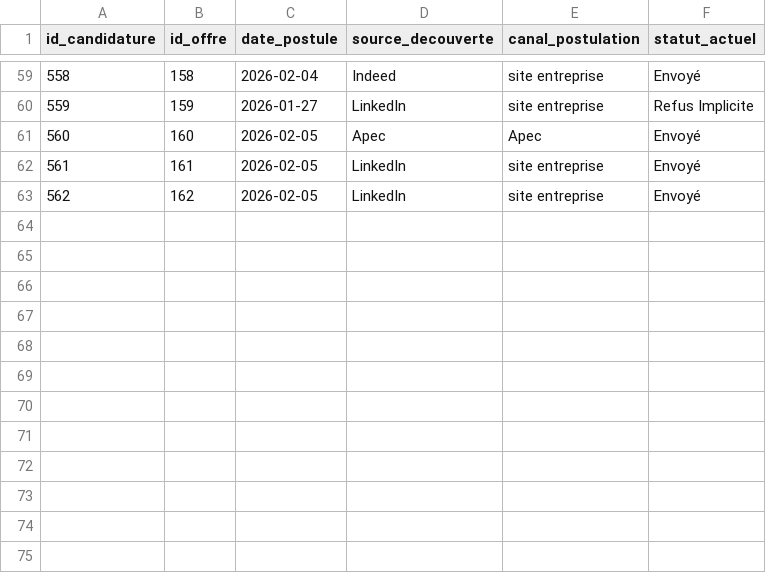
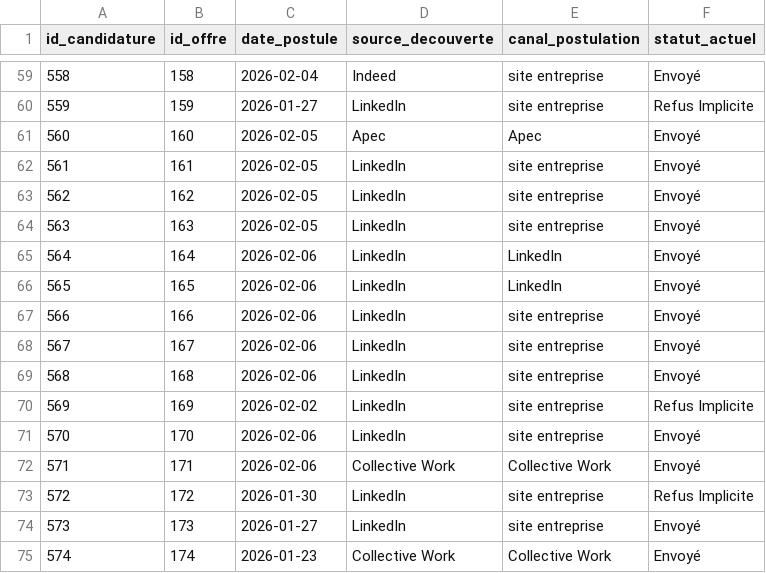
Before and after one commit to sbretton-ops/Job_search_data_pipeline, a CSV file: Suivi_candidatures/Suivi_Candidatures_Data - candidatures.csv, drawn as a sheet; only a part is shown, gaps mark what is left out; the diff names each change by its address in the sheet, - before the commit and + after, or states it on an @@ line.

```diff
--- a/Suivi_candidatures/Suivi_Candidatures_Data - candidatures.csv
+++ b/Suivi_candidatures/Suivi_Candidatures_Data - candidatures.csv
+row 64: 563 | 163 | 2026-02-05 | LinkedIn | site entreprise | Envoyé
+row 65: 564 | 164 | 2026-02-06 | LinkedIn | LinkedIn | Envoyé
+row 66: 565 | 165 | 2026-02-06 | LinkedIn | LinkedIn | Envoyé
+row 67: 566 | 166 | 2026-02-06 | LinkedIn | site entreprise | Envoyé
+row 68: 567 | 167 | 2026-02-06 | LinkedIn | site entreprise | Envoyé
+row 69: 568 | 168 | 2026-02-06 | LinkedIn | site entreprise | Envoyé
+row 70: 569 | 169 | 2026-02-02 | LinkedIn | site entreprise | Refus Implicite
+row 71: 570 | 170 | 2026-02-06 | LinkedIn | site entreprise | Envoyé
+row 72: 571 | 171 | 2026-02-06 | Collective Work | Collective Work | Envoyé
+row 73: 572 | 172 | 2026-01-30 | LinkedIn | site entreprise | Refus Implicite
+row 74: 573 | 173 | 2026-01-27 | LinkedIn | site entreprise | Envoyé
+row 75: 574 | 174 | 2026-01-23 | Collective Work | Collective Work | Envoyé
```
Also changed, not shown: Suivi_candidatures/Suivi_Candidatures_Data - entreprises.csv, Suivi_candidatures/Suivi_Candidatures_Data - interactions.csv, 4 other files.
